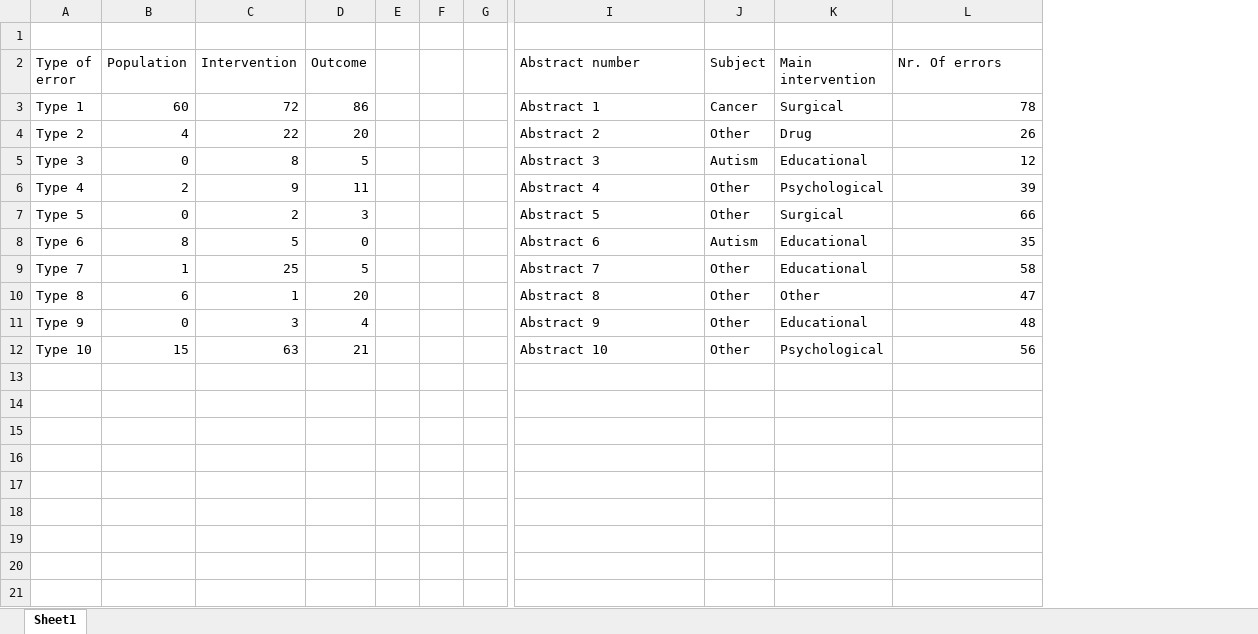
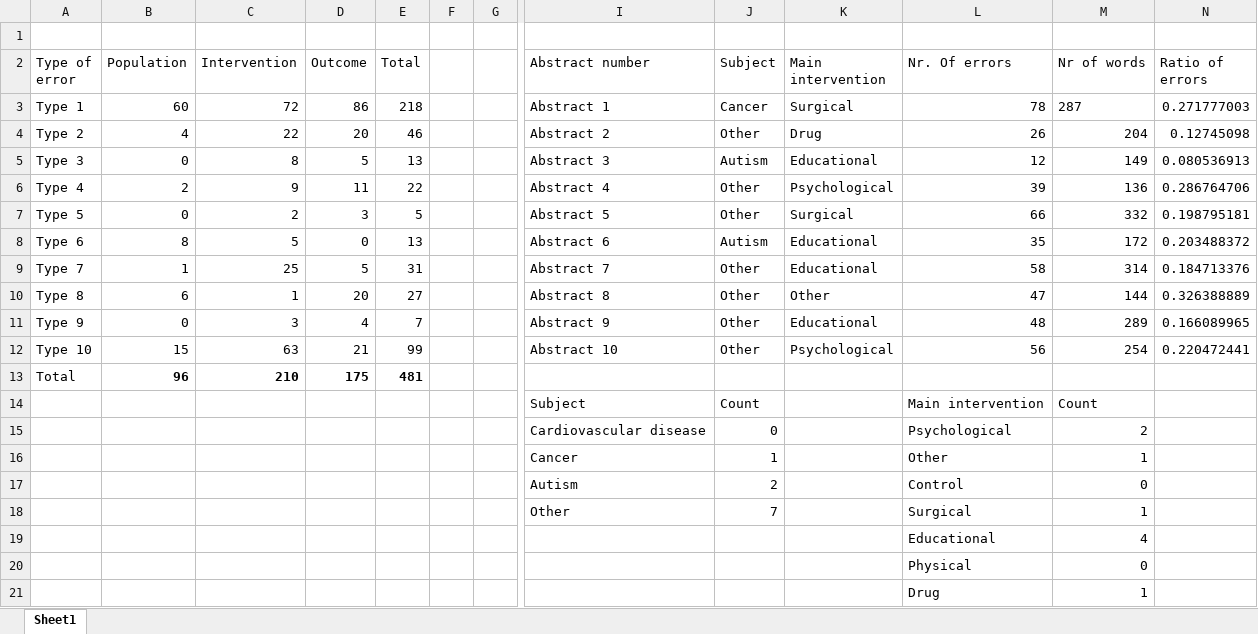
Before and after one commit to Lukevanl/Thesis_PIO_Extraction, an Excel workbook: round1/results.xlsx, sheet Sheet1, drawn as a sheet; only a part is shown, gaps mark what is left out; values as stored, in another font and other column widths than the file's, no borders; charts and pictures and conditional formats not drawn; removed rows and columns are numbered as before the commit, all else as after; rows hold the shown columns only; the diff names each change by its address in the sheet, - before the commit and + after, or states it on an @@ line.

```diff
--- a/round1/results.xlsx (sheet Sheet1)
+++ b/round1/results.xlsx (sheet Sheet1)
-column E, empty
+column E (Total), rows 3-12: 218 | 46 | 13 | 22 | 5 | 13 | 31 | 27 | 7 | 99
+column M (Nr of words), rows 3-12: 287 | 204 | 149 | 136 | 332 | 172 | 314 | 144 | 289 | 254
+column N (Ratio of errors), rows 3-12: 0.271777003 | 0.12745098 | 0.080536913 | 0.286764706 | 0.198795181 | 0.203488372 | 0.184713376 | 0.326388889 | 0.166089965 | 0.220472441
+row 13: Total | 96 | 210 | 175 | 481
+row 14:  |  |  |  |  |  |  | Subject | Count |  | Main intervention | Count
+row 15:  |  |  |  |  |  |  | Cardiovascular disease | 0 |  | Psychological | 2
+row 16:  |  |  |  |  |  |  | Cancer | 1 |  | Other | 1
+row 17:  |  |  |  |  |  |  | Autism | 2 |  | Control | 0
+row 18:  |  |  |  |  |  |  | Other | 7 |  | Surgical | 1
+row 19:  |  |  |  |  |  |  |  |  |  | Educational | 4
+row 20:  |  |  |  |  |  |  |  |  |  | Physical | 0
+row 21:  |  |  |  |  |  |  |  |  |  | Drug | 1
```
Also changed, not shown: charts or pictures, 23 other files.
